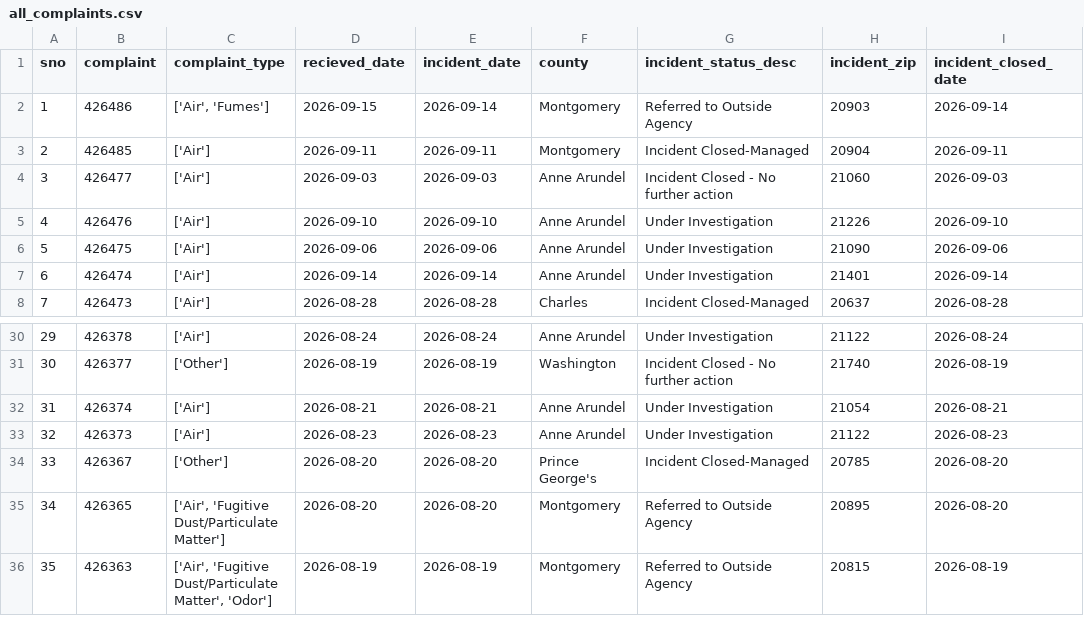
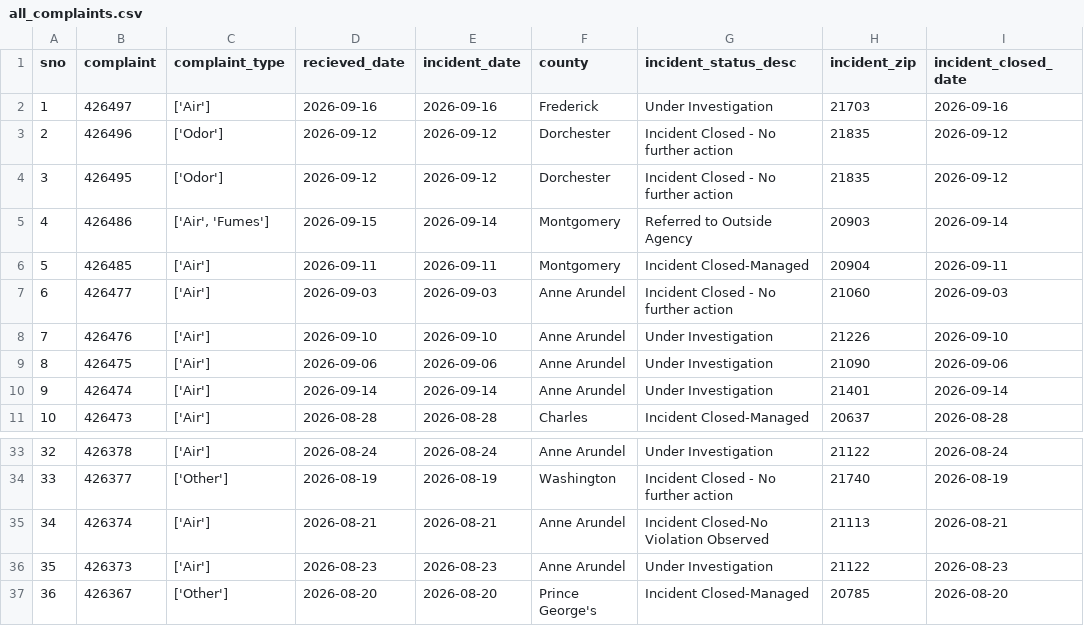
Before and after one commit to gguerrei/live-nicar-pipeline, a CSV file: exported_data/all_complaints.csv, drawn as a sheet; only a part is shown, gaps mark what is left out; the shorter side is filled out with more unchanged rows; addresses are those after the commit; the diff names each change by its address in the sheet, - before the commit and + after, or states it on an @@ line.

Commit message:
Automated commit from GitHub Actions

```diff
--- a/exported_data/all_complaints.csv
+++ b/exported_data/all_complaints.csv
+row 2: 1 | 426497 | ['Air'] | 2026-09-16 | 2026-09-16 | Frederick | Under Investigation | 21703 | 2026-09-16
+row 3: 2 | 426496 | ['Odor'] | 2026-09-12 | 2026-09-12 | Dorchester | Incident Closed - No further action | 21835 | 2026-09-12
+row 4: 3 | 426495 | ['Odor'] | 2026-09-12 | 2026-09-12 | Dorchester | Incident Closed - No further action | 21835 | 2026-09-12
@@ column A (sno) renumbered from row 5 down @@
-G35 (incident_status_desc): Under Investigation
+G35 (incident_status_desc): Incident Closed-No Violation Observed
-H35 (incident_zip): 21054
+H35 (incident_zip): 21113
```
Also changed, not shown: exported_data/invalid_counties.csv.
